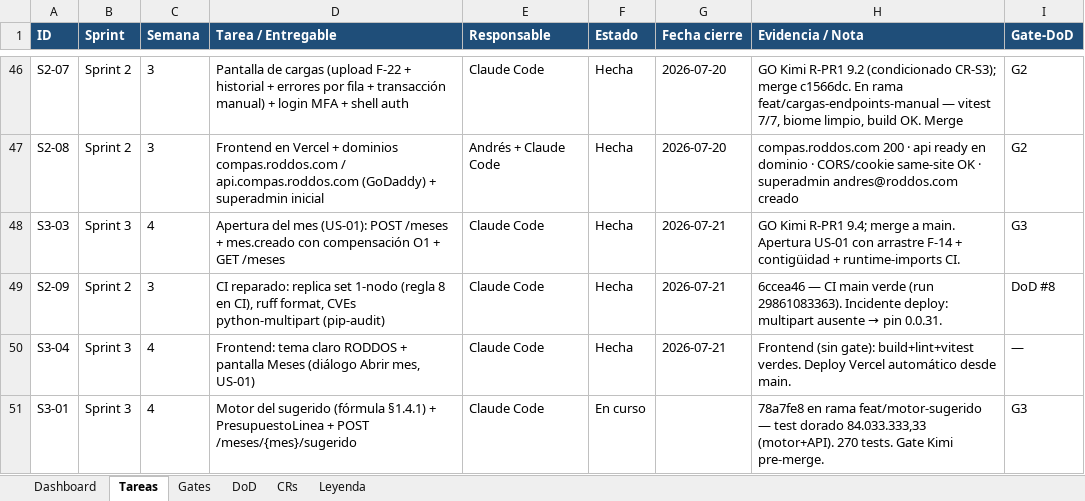
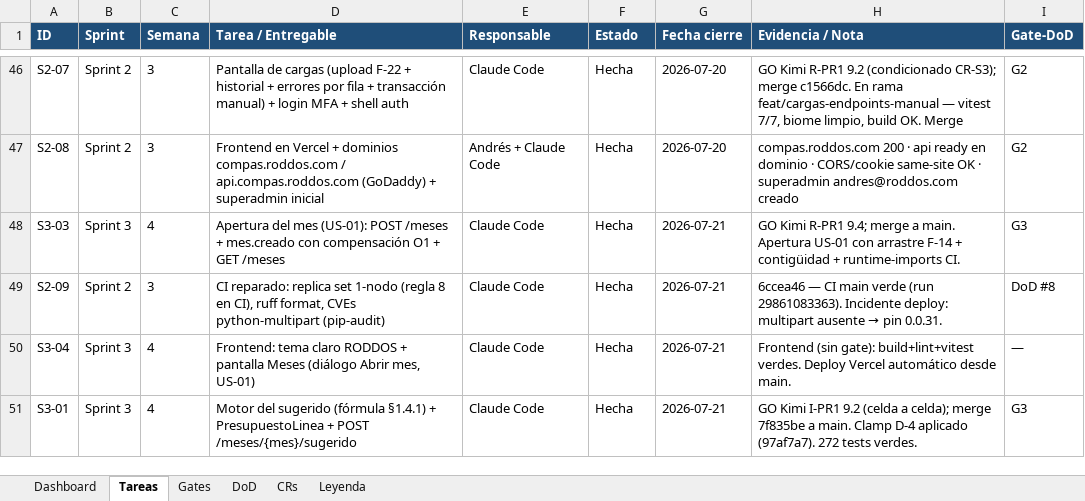
Before and after one commit to RoddosColombia/compas, an Excel workbook: docs/COMPAS_Control_Desarrollo.xlsx, sheet Tareas, drawn as a sheet; only a part is shown, gaps mark what is left out; values as stored, in another font and other column widths than the file's, no borders; the diff names each change by its address in the sheet, - before the commit and + after, or states it on an @@ line.

```diff
--- a/docs/COMPAS_Control_Desarrollo.xlsx (sheet Tareas)
+++ b/docs/COMPAS_Control_Desarrollo.xlsx (sheet Tareas)
-F51 (Estado): En curso
+F51 (Estado): Hecha
-G51 (Fecha cierre): (empty)
+G51 (Fecha cierre): 2026-07-21
-H51 (Evidencia / Nota): 78a7fe8 en rama feat/motor-sugerido — test dorado 84.033.333,33 (motor+API). 270 tests. Gate Kimi pre-merge.
+H51 (Evidencia / Nota): GO Kimi I-PR1 9.2 (celda a celda); merge 7f835be a main. Clamp D-4 aplicado (97af7a7). 272 tests verdes.
```
Also changed, not shown: sheet Gates, 1 other file.
